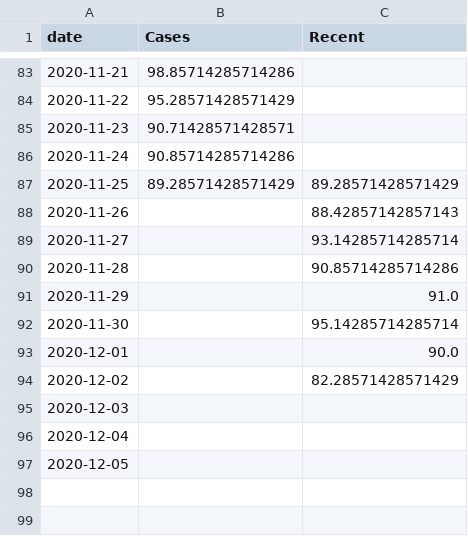
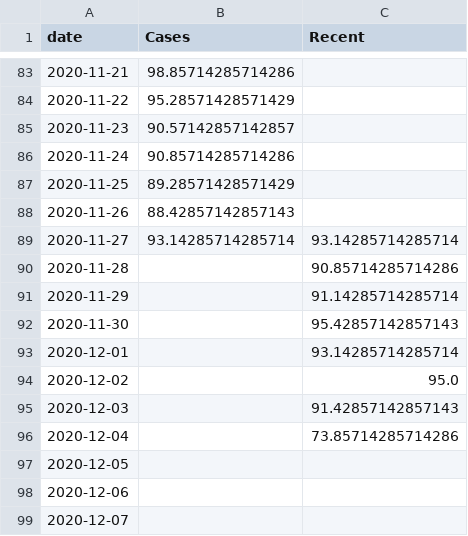
Before and after one commit to simoncook/Spectator, a CSV file: Doncaster_live_data.csv, drawn as a sheet; only a part is shown, gaps mark what is left out; the diff covers the shown part only.

```diff
--- a/Doncaster_live_data.csv
+++ b/Doncaster_live_data.csv
@@ -84,14 +84,16 @@ date,Cases,Recent
 2020-11-22,95.28571428571429,
-2020-11-23,90.71428571428571,
+2020-11-23,90.57142857142857,
 2020-11-24,90.85714285714286,
-2020-11-25,89.28571428571429,89.28571428571429
-2020-11-26,,88.42857142857143
-2020-11-27,,93.14285714285714
+2020-11-25,89.28571428571429,
+2020-11-26,88.42857142857143,
+2020-11-27,93.14285714285714,93.14285714285714
 2020-11-28,,90.85714285714286
-2020-11-29,,91.0
-2020-11-30,,95.14285714285714
-2020-12-01,,90.0
-2020-12-02,,82.28571428571429
-2020-12-03,,
-2020-12-04,,
+2020-11-29,,91.14285714285714
+2020-11-30,,95.42857142857143
+2020-12-01,,93.14285714285714
+2020-12-02,,95.0
+2020-12-03,,91.42857142857143
+2020-12-04,,73.85714285714286
 2020-12-05,,
+2020-12-06,,
+2020-12-07,,
```
Also changed, not shown: 47 edited cells elsewhere in this file.
